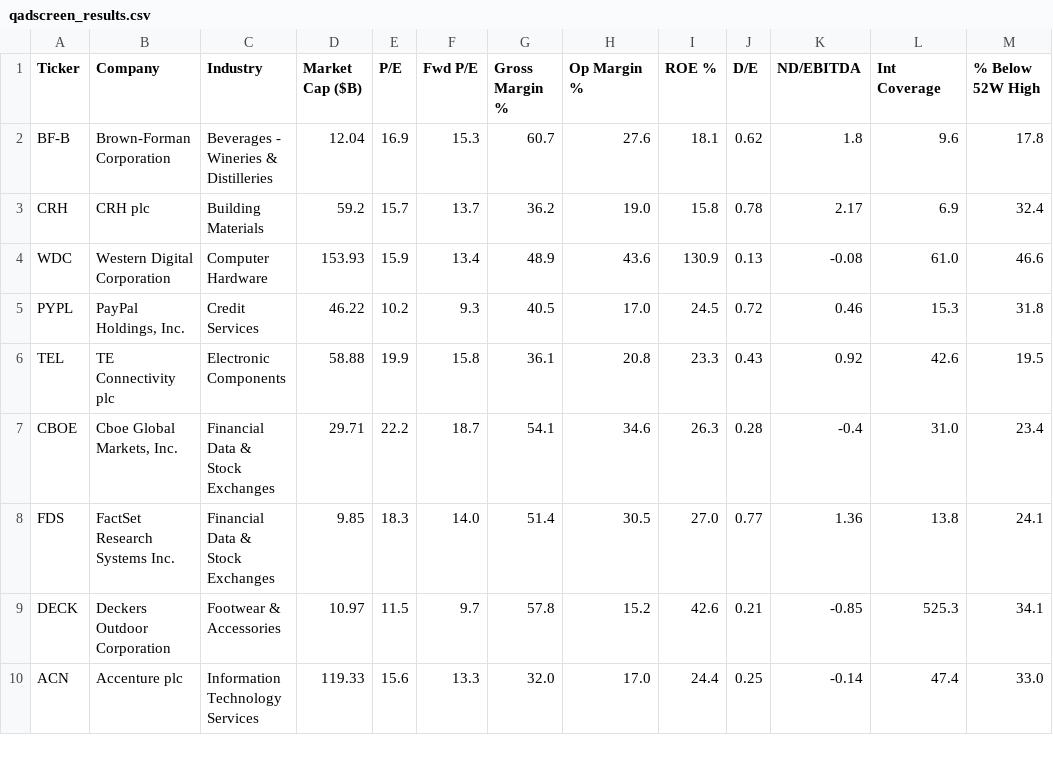
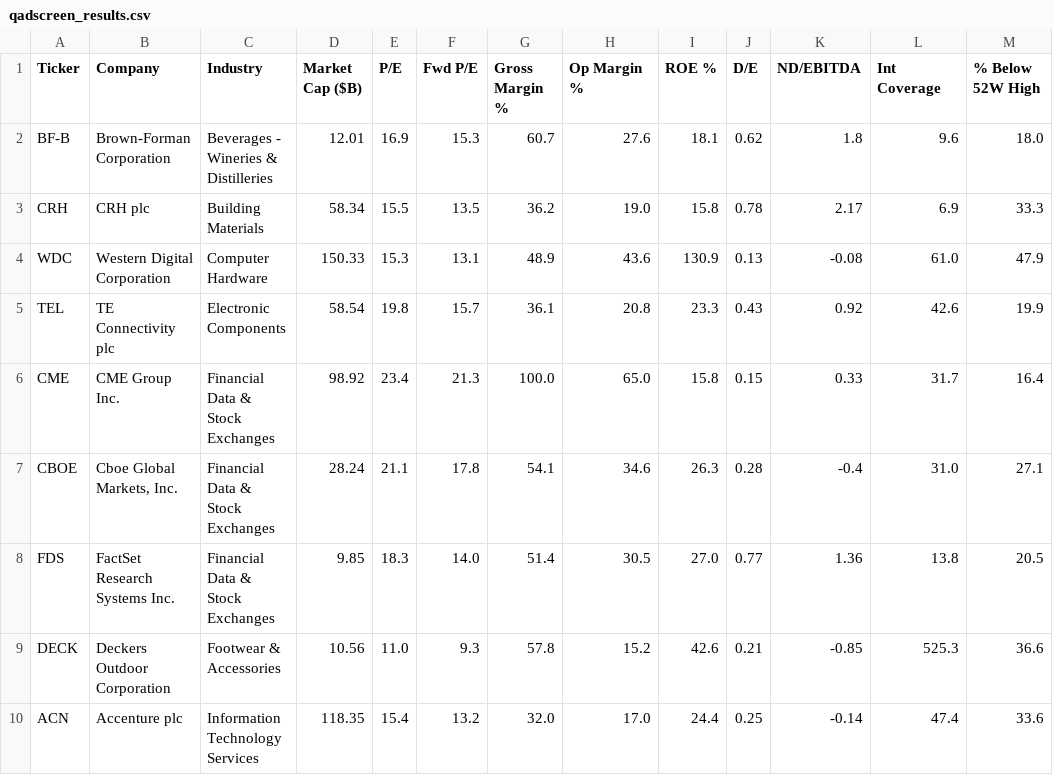
Before and after one commit to Basimpson123/my-project-files, a CSV file: qadscreen_results.csv, drawn as a sheet; only a part is shown; the diff covers the shown part only.

Commit message:
9/15 run

```diff
--- a/qadscreen_results.csv
+++ b/qadscreen_results.csv
@@ -1,10 +1,10 @@
 Ticker,Company,Industry,Market Cap ($B),P/E,Fwd P/E,Gross Margin %,Op Margin %,ROE %,D/E,ND/EBITDA,Int Coverage,% Below 52W High
-BF-B,Brown-Forman Corporation,Beverages - Wineries & Distilleries,12.04,16.9,15.3,60.7,27.6,18.1,0.62,1.8,9.6,17.8
-CRH,CRH plc,Building Materials,59.2,15.7,13.7,36.2,19.0,15.8,0.78,2.17,6.9,32.4
-WDC,Western Digital Corporation,Computer Hardware,153.93,15.9,13.4,48.9,43.6,130.9,0.13,-0.08,61.0,46.6
-PYPL,"PayPal Holdings, Inc.",Credit Services,46.22,10.2,9.3,40.5,17.0,24.5,0.72,0.46,15.3,31.8
-TEL,TE Connectivity plc,Electronic Components,58.88,19.9,15.8,36.1,20.8,23.3,0.43,0.92,42.6,19.5
-CBOE,"Cboe Global Markets, Inc.",Financial Data & Stock Exchanges,29.71,22.2,18.7,54.1,34.6,26.3,0.28,-0.4,31.0,23.4
-FDS,FactSet Research Systems Inc.,Financial Data & Stock Exchanges,9.85,18.3,14.0,51.4,30.5,27.0,0.77,1.36,13.8,24.1
-DECK,Deckers Outdoor Corporation,Footwear & Accessories,10.97,11.5,9.7,57.8,15.2,42.6,0.21,-0.85,525.3,34.1
-ACN,Accenture plc,Information Technology Services,119.33,15.6,13.3,32.0,17.0,24.4,0.25,-0.14,47.4,33.0
+BF-B,Brown-Forman Corporation,Beverages - Wineries & Distilleries,12.01,16.9,15.3,60.7,27.6,18.1,0.62,1.8,9.6,18.0
+CRH,CRH plc,Building Materials,58.34,15.5,13.5,36.2,19.0,15.8,0.78,2.17,6.9,33.3
+WDC,Western Digital Corporation,Computer Hardware,150.33,15.3,13.1,48.9,43.6,130.9,0.13,-0.08,61.0,47.9
+TEL,TE Connectivity plc,Electronic Components,58.54,19.8,15.7,36.1,20.8,23.3,0.43,0.92,42.6,19.9
+CME,CME Group Inc.,Financial Data & Stock Exchanges,98.92,23.4,21.3,100.0,65.0,15.8,0.15,0.33,31.7,16.4
+CBOE,"Cboe Global Markets, Inc.",Financial Data & Stock Exchanges,28.24,21.1,17.8,54.1,34.6,26.3,0.28,-0.4,31.0,27.1
+FDS,FactSet Research Systems Inc.,Financial Data & Stock Exchanges,9.85,18.3,14.0,51.4,30.5,27.0,0.77,1.36,13.8,20.5
+DECK,Deckers Outdoor Corporation,Footwear & Accessories,10.56,11.0,9.3,57.8,15.2,42.6,0.21,-0.85,525.3,36.6
+ACN,Accenture plc,Information Technology Services,118.35,15.4,13.2,32.0,17.0,24.4,0.25,-0.14,47.4,33.6
```
Also changed, not shown: 2 added rows, 6 removed rows and 38 edited cells elsewhere in this file.
